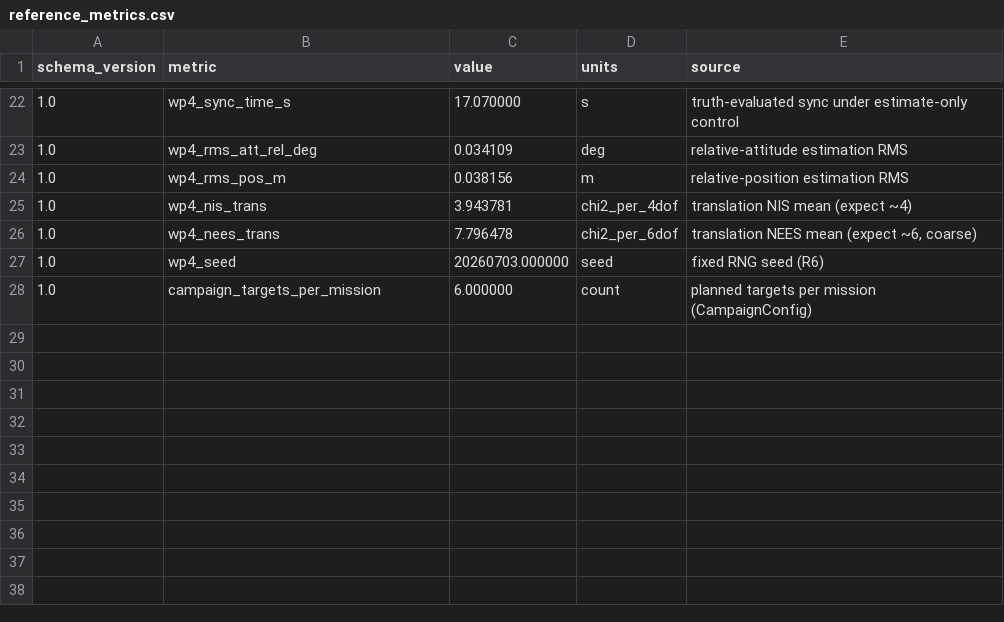
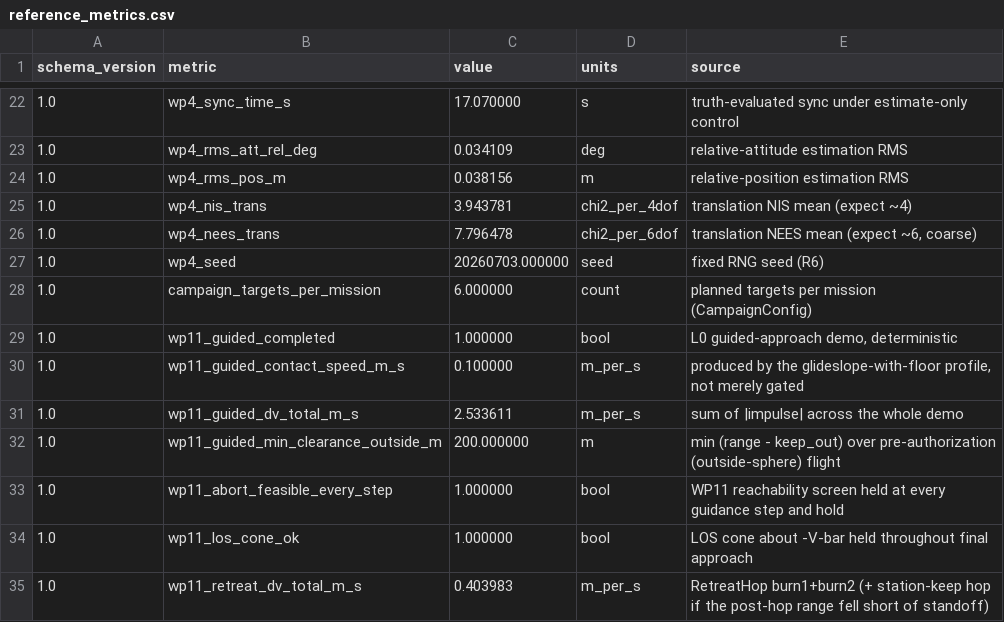
Before and after one commit to HeliCorgi/ADSC, a CSV file: generated/reference_metrics.csv, drawn as a sheet; only a part is shown, gaps mark what is left out; the diff names each change by its address in the sheet, - before the commit and + after, or states it on an @@ line.

```diff
--- a/generated/reference_metrics.csv
+++ b/generated/reference_metrics.csv
+row 29: 1.0 | wp11_guided_completed | 1.000000 | bool | L0 guided-approach demo, deterministic
+row 30: 1.0 | wp11_guided_contact_speed_m_s | 0.100000 | m_per_s | produced by the glideslope-with-floor profile, not merely gated
+row 31: 1.0 | wp11_guided_dv_total_m_s | 2.533611 | m_per_s | sum of |impulse| across the whole demo
+row 32: 1.0 | wp11_guided_min_clearance_outside_m | 200.000000 | m | min (range - keep_out) over pre-authorization (outside-sphere) flight
+row 33: 1.0 | wp11_abort_feasible_every_step | 1.000000 | bool | WP11 reachability screen held at every guidance step and hold
+row 34: 1.0 | wp11_los_cone_ok | 1.000000 | bool | LOS cone about -V-bar held throughout final approach
+row 35: 1.0 | wp11_retreat_dv_total_m_s | 0.403983 | m_per_s | RetreatHop burn1+burn2 (+ station-keep hop if the post-hop range fell short of standoff)
```
Also changed, not shown: generated/wp5_campaign_summary.csv, generated/wp6_cost_summary.csv, 22 other files.
